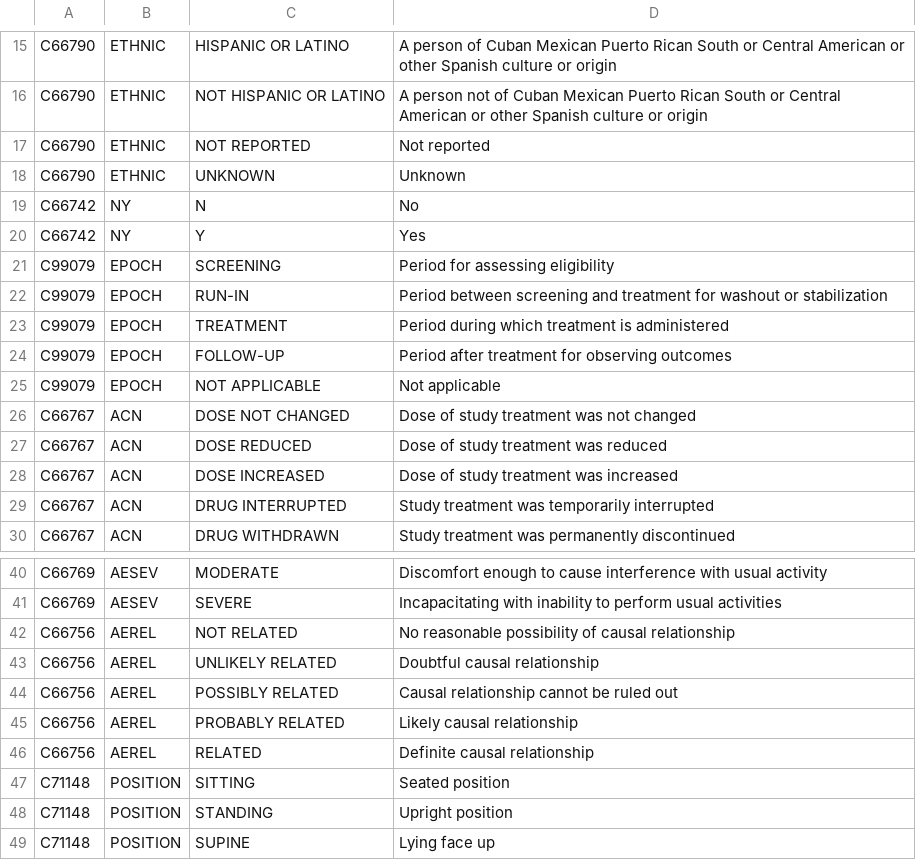
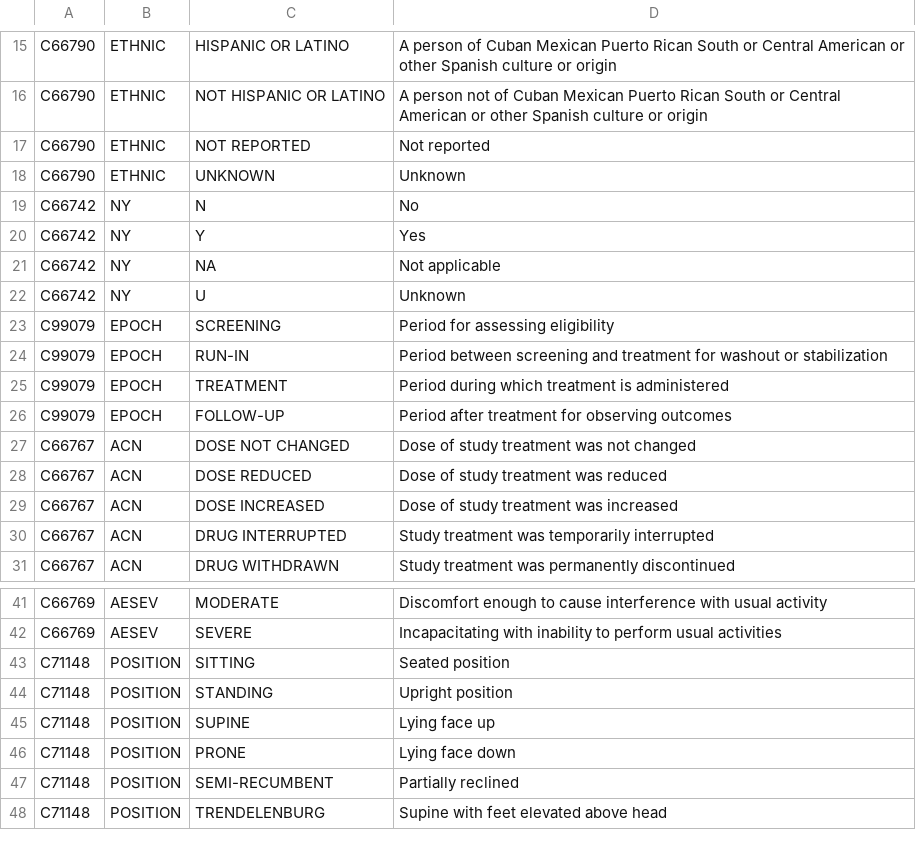
Before and after one commit to half-scheidl-db/skill-dbx-sdtmig, a CSV file: references/codelists-common.csv, drawn as a sheet; only a part is shown, gaps mark what is left out; the shorter side is filled out with more unchanged rows.

Commit message:
Remove AEREL, fix NY completeness, remove invalid EPOCH term
- Remove AEREL (C66756): SDTMIG v3.4 leaves this codelist blank;
  causality terms are sponsor-defined per ICH E2A/E2B, not CDISC CT
- Add NA and U to NY (C66742): published codelist includes these
- Remove invented NYNULL variant (null is not a submission value)
- Remove NOT APPLICABLE from EPOCH: not a published C99079 term

Co-authored-by: Isaac

```diff
--- a/references/codelists-common.csv
+++ b/references/codelists-common.csv
@@ -20,2 +20,4 @@ C66742,NY,N,No
 C66742,NY,Y,Yes
+C66742,NY,NA,Not applicable
+C66742,NY,U,Unknown
 C99079,EPOCH,SCREENING,Period for assessing eligibility
@@ -24,3 +26,2 @@ C99079,EPOCH,TREATMENT,Period during which treatment is administered
 C99079,EPOCH,FOLLOW-UP,Period after treatment for observing outcomes
-C99079,EPOCH,NOT APPLICABLE,Not applicable
 C66767,ACN,DOSE NOT CHANGED,Dose of study treatment was not changed
@@ -41,7 +42,2 @@ C66769,AESEV,MODERATE,Discomfort enough to cause interference with usual activit
 C66769,AESEV,SEVERE,Incapacitating with inability to perform usual activities
-C66756,AEREL,NOT RELATED,No reasonable possibility of causal relationship
-C66756,AEREL,UNLIKELY RELATED,Doubtful causal relationship
-C66756,AEREL,POSSIBLY RELATED,Causal relationship cannot be ruled out
-C66756,AEREL,PROBABLY RELATED,Likely causal relationship
-C66756,AEREL,RELATED,Definite causal relationship
 C71148,POSITION,SITTING,Seated position
```
Also changed, not shown: 1 other file.
